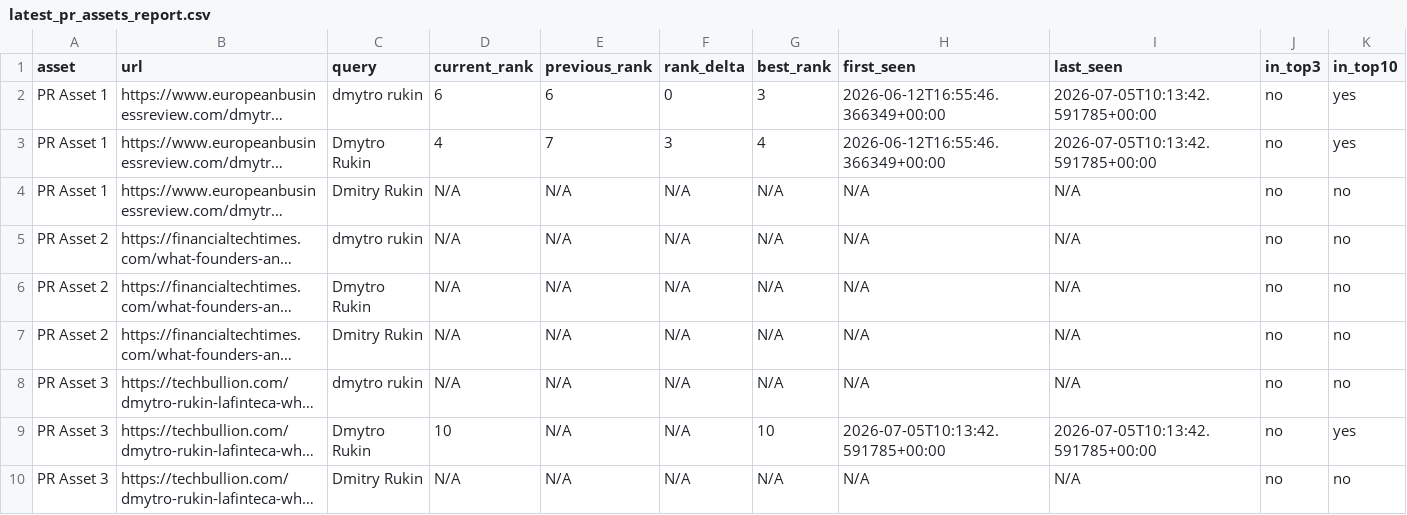
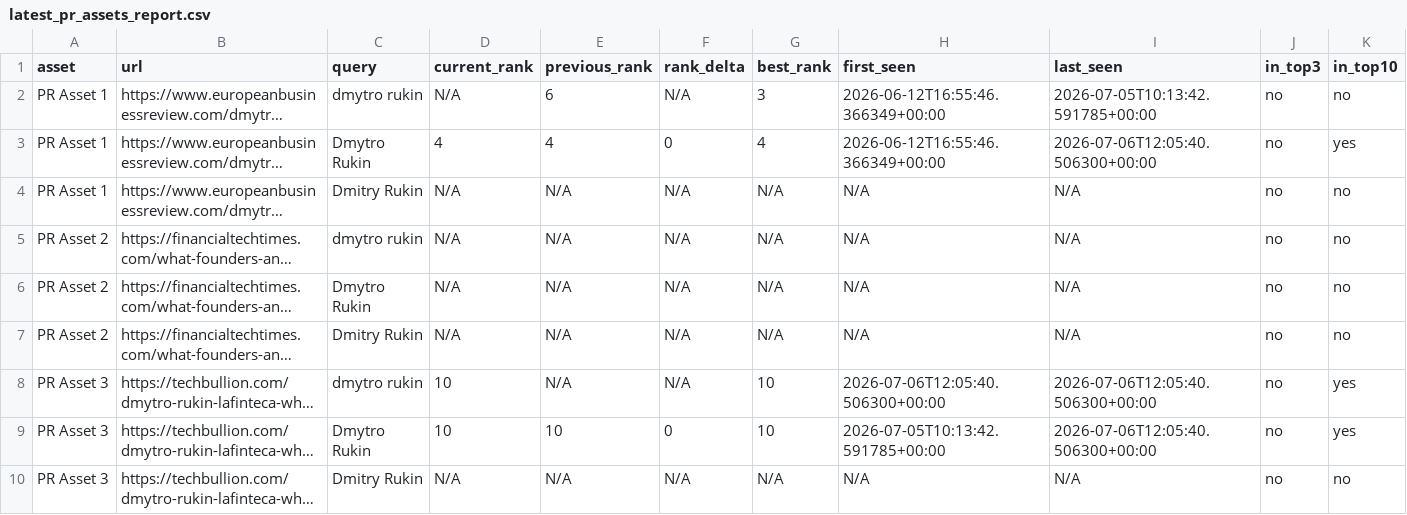
Before and after one commit to evgeniy-zelenyiy/serp-monitor-D, a CSV file: reports/pr_assets/latest_pr_assets_report.csv, drawn as a sheet; long unchanged cells end in …; the diff names each change by its address in the sheet, - before the commit and + after, or states it on an @@ line.

```diff
--- a/reports/pr_assets/latest_pr_assets_report.csv
+++ b/reports/pr_assets/latest_pr_assets_report.csv
-D2 (current_rank): 6
+D2 (current_rank): N/A
-F2 (rank_delta): 0
+F2 (rank_delta): N/A
-K2 (in_top10): yes
+K2 (in_top10): no
-E3 (previous_rank): 7
+E3 (previous_rank): 4
-F3 (rank_delta): 3
+F3 (rank_delta): 0
-I3 (last_seen): 2026-07-05T10:13:42.591785+00:00
+I3 (last_seen): 2026-07-06T12:05:40.506300+00:00
-D8 (current_rank): N/A
+D8 (current_rank): 10
-G8 (best_rank): N/A
+G8 (best_rank): 10
-H8 (first_seen): N/A
+H8 (first_seen): 2026-07-06T12:05:40.506300+00:00
-I8 (last_seen): N/A
+I8 (last_seen): 2026-07-06T12:05:40.506300+00:00
-K8 (in_top10): no
+K8 (in_top10): yes
-E9 (previous_rank): N/A
+E9 (previous_rank): 10
-F9 (rank_delta): N/A
+F9 (rank_delta): 0
-I9 (last_seen): 2026-07-05T10:13:42.591785+00:00
+I9 (last_seen): 2026-07-06T12:05:40.506300+00:00
```
Also changed, not shown: docs/reports/pr_visibility/latest_pr_visibility_report.csv, reports/pr_visibility/latest_pr_visibility_report.csv, 10 other files.
